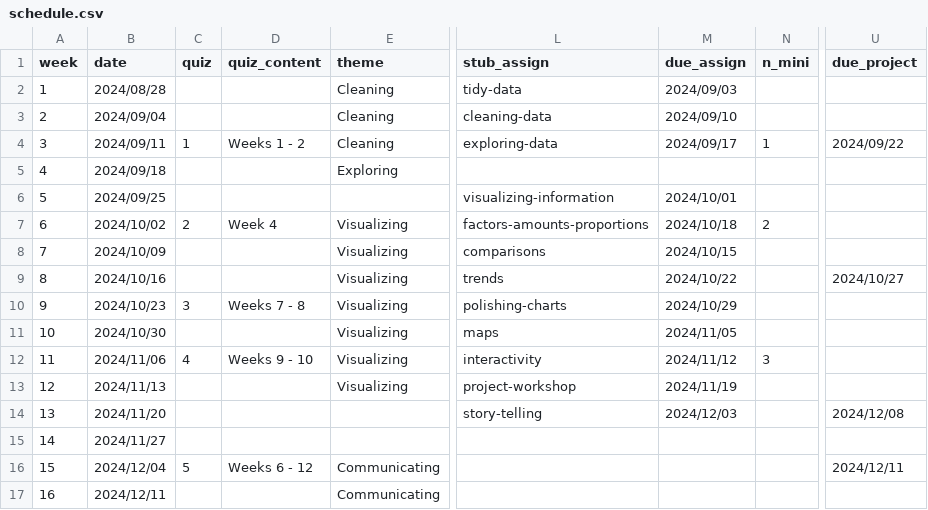
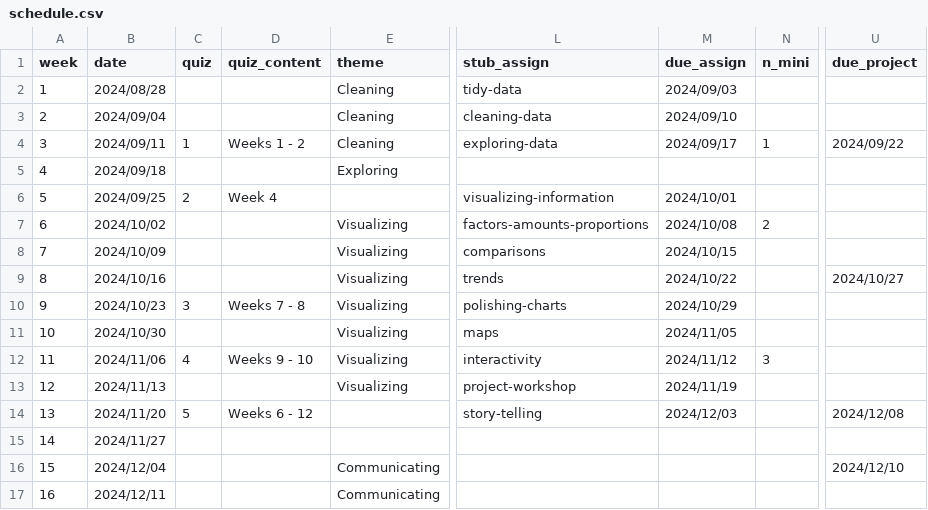
Before and after one commit to emse-eda-gwu/2024-Fall, a CSV file: schedule.csv, drawn as a sheet; only a part is shown, gaps mark what is left out; the diff names each change by its address in the sheet, - before the commit and + after, or states it on an @@ line.

Commit message:
Update schedule.csv

```diff
--- a/schedule.csv
+++ b/schedule.csv
-C6 (quiz): (empty)
+C6 (quiz): 2
-D6 (quiz_content): (empty)
+D6 (quiz_content): Week 4
-C7 (quiz): 2
+C7 (quiz): (empty)
-D7 (quiz_content): Week 4
+D7 (quiz_content): (empty)
-M7 (due_assign): 2024/10/18
+M7 (due_assign): 2024/10/08
-C14 (quiz): (empty)
+C14 (quiz): 5
-D14 (quiz_content): (empty)
+D14 (quiz_content): Weeks 6 - 12
-C16 (quiz): 5
+C16 (quiz): (empty)
-D16 (quiz_content): Weeks 6 - 12
+D16 (quiz_content): (empty)
-U16 (due_project): 2024/12/11
+U16 (due_project): 2024/12/10
```
